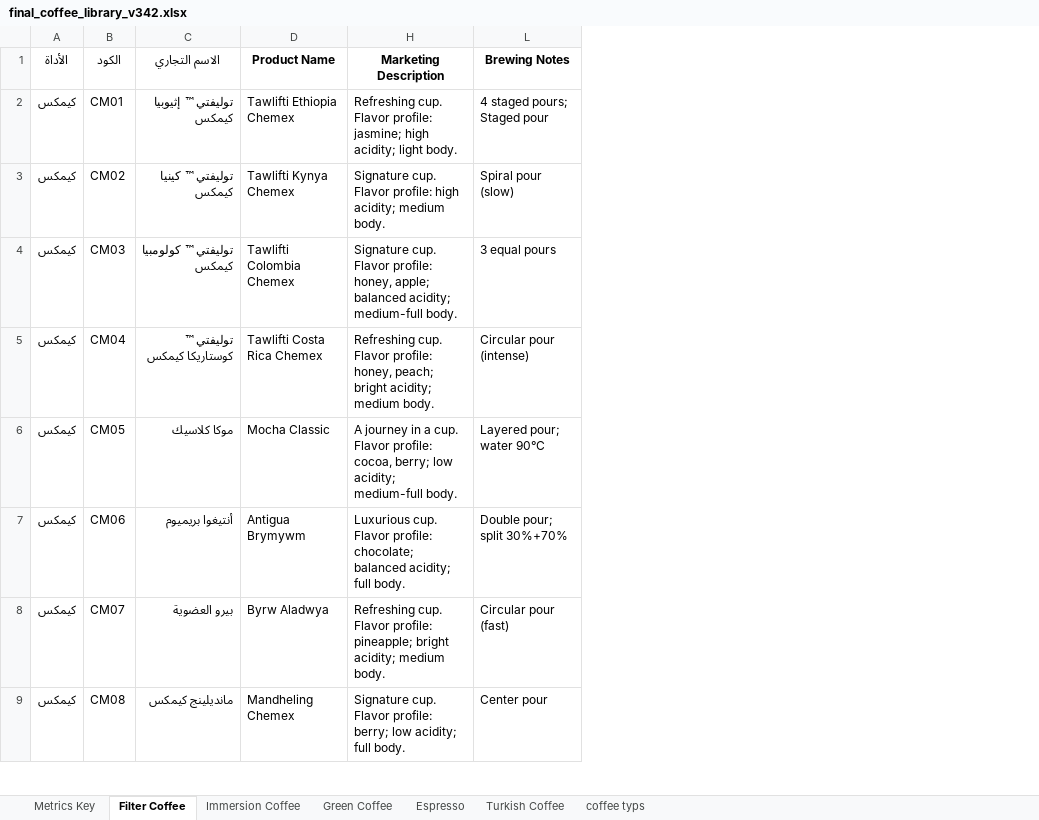
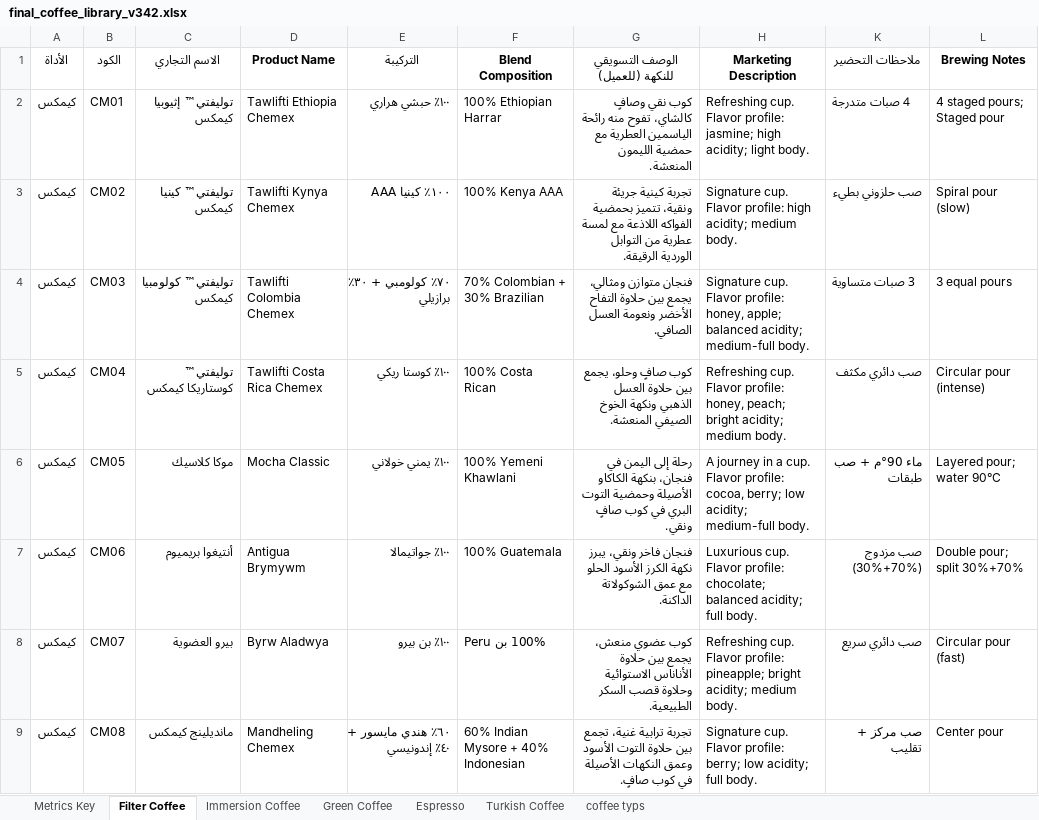
Before and after one commit to Ziad-Alsaghier/tawlefti, an Excel workbook: database/final_coffee_library_v342.xlsx, sheet Filter Coffee, drawn as a sheet; only a part is shown; values as stored, in another font and other column widths than the file's, no borders; the diff names each change by its address in the sheet, - before the commit and + after, or states it on an @@ line.

```diff
--- a/database/final_coffee_library_v342.xlsx (sheet Filter Coffee)
+++ b/database/final_coffee_library_v342.xlsx (sheet Filter Coffee)
@@ column E (التركيبة) unhidden, rows 2-9: ١٠٠٪ حبشي هراري | ١٠٠٪ كينيا AAA | ٧٠٪ كولومبي + ٣٠٪ برازيلي | ١٠٠٪ كوستا ريكي | ١٠٠٪ يمني خولاني | ١٠٠٪ جواتيمالا | ١٠٠٪ بن بيرو | ٦٠٪ هندي مايسور + ٤٠٪ إندونيسي @@
@@ column F (Blend Composition) unhidden, rows 2-9: 100% Ethiopian Harrar | 100% Kenya AAA | 70% Colombian + 30% Brazilian | 100% Costa Rican | 100% Yemeni Khawlani | 100% Guatemala | 100% بن Peru | 60% Indian Mysore + 40% Indonesian @@
@@ column G (الوصف التسويقي للنكهة (للعميل)) unhidden, rows 2-9: كوب نقي وصافٍ كالشاي، تفوح منه رائحة الياسمين العطرية مع حمضية الليمون المنعشة. | تجربة كينية جريئة ونقية، تتميز بحمضية الفواكه اللاذعة مع لمسة عطرية من التوابل الوردية الرقيقة. | فنجان متوازن ومثالي، يجمع بين حلاوة التفاح الأخضر ونعومة العسل الصافي. | كوب صافٍ وحلو، يجمع بين حلاوة العسل الذهبي ونكهة الخوخ الصيفي المنعشة. | رحلة إلى اليمن في فنجان، بنكهة الكاكاو الأصيلة وحمضية التوت البري في كوب صافٍ ونقي. | فنجان فاخر ونقي، يبرز نكهة الكرز الأسود الحلو مع عمق الشوكولاتة الداكنة. | كوب عضوي منعش، يجمع بين حلاوة الأناناس الاستوائية وحلاوة قصب السكر الطبيعية. | تجربة ترابية غنية، تجمع بين حلاوة التوت الأسود وعمق النكهات الأصيلة في كوب صافٍ. @@
@@ column K (ملاحظات التحضير) unhidden, rows 2-9: 4 صبات متدرجة | صب حلزوني بطيء | 3 صبات متساوية | صب دائري مكثف | ماء 90°م + صب طبقات | صب مزدوج (30%+70%) | صب دائري سريع | صب مركز + تقليب @@
```
Also changed, not shown: 3 other files.
